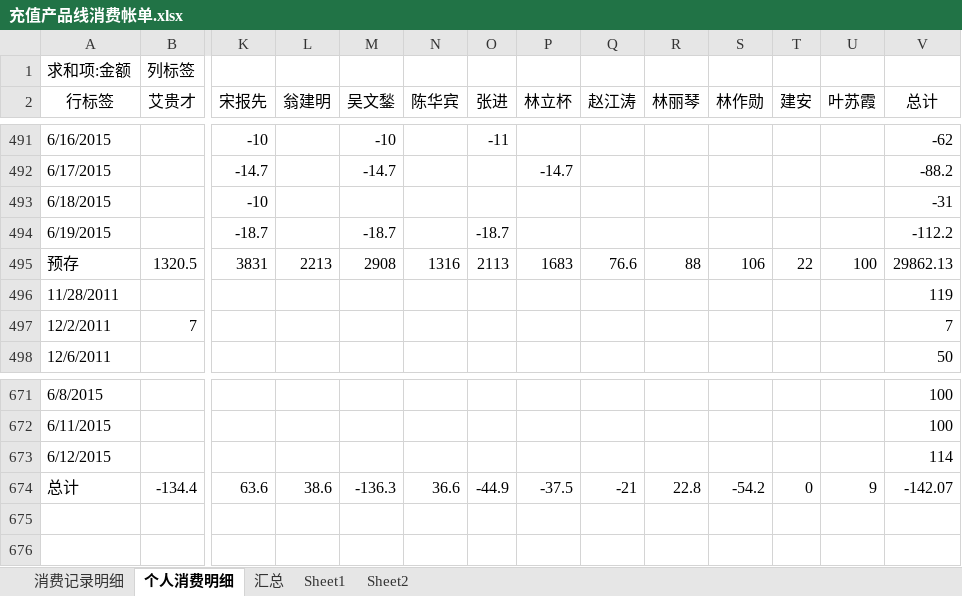
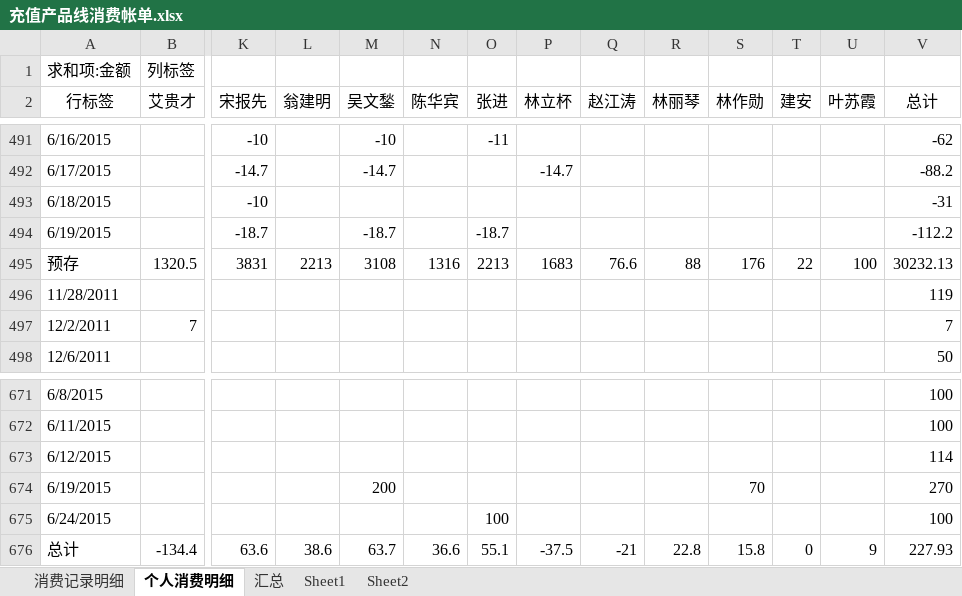
Before and after one commit to junyangren/BillingInfo, an Excel workbook: 充值产品线消费帐单.xlsx, sheet 个人消费明细, drawn as a sheet; only a part is shown, gaps mark what is left out; values as stored, in another font and other column widths than the file's, no borders; addresses are those after the commit; rows hold the shown columns only; the diff names each change by its address in the sheet, - before the commit and + after, or states it on an @@ line.

```diff
--- a/充值产品线消费帐单.xlsx (sheet 个人消费明细)
+++ b/充值产品线消费帐单.xlsx (sheet 个人消费明细)
-M495 (吴文鍫): 2908
+M495 (吴文鍫): 3108
-O495 (张进): 2113
+O495 (张进): 2213
-S495 (林作勋): 106
+S495 (林作勋): 176
-V495 (总计): 29862.13
+V495 (总计): 30232.13
+row 674: 6/19/2015 |  |  |  | 200 |  |  |  |  |  | 70 |  |  | 270
+row 675: 6/24/2015 |  |  |  |  |  | 100 |  |  |  |  |  |  | 100
-M676 (吴文鍫): -136.3
+M676 (吴文鍫): 63.7
-O676 (张进): -44.9
+O676 (张进): 55.1
-S676 (林作勋): -54.2
+S676 (林作勋): 15.8
-V676 (总计): -142.07
+V676 (总计): 227.93
```
Also changed, not shown: sheet 消费记录明细, sheet 汇总.
